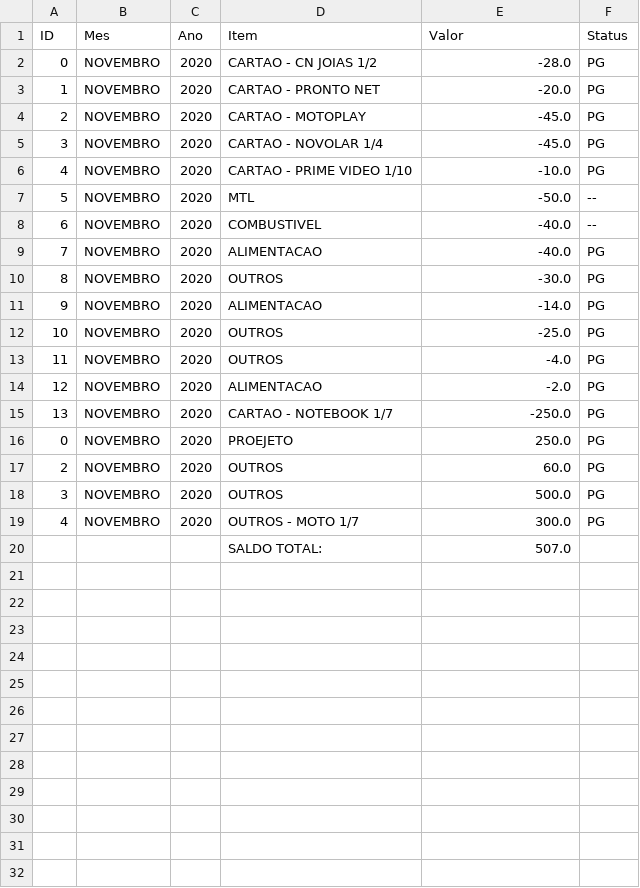
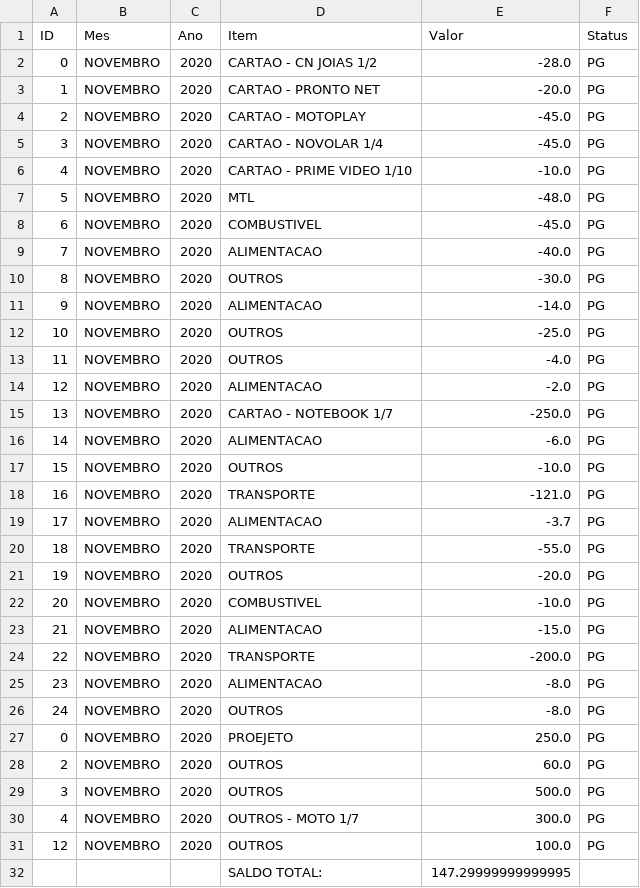
Before and after one commit to igorsantos314/FinancePlan, a CSV file: Relatorio_Mensal_11-2020.csv, drawn as a sheet.

```diff
--- a/Relatorio_Mensal_11-2020.csv
+++ b/Relatorio_Mensal_11-2020.csv
@@ -6,4 +6,4 @@ ID,Mes,Ano,Item,Valor,Status
 4,NOVEMBRO,2020,CARTAO - PRIME VIDEO 1/10,-10.0,PG
-5,NOVEMBRO,2020,MTL,-50.0,--
-6,NOVEMBRO,2020,COMBUSTIVEL,-40.0,--
+5,NOVEMBRO,2020,MTL,-48.0,PG
+6,NOVEMBRO,2020,COMBUSTIVEL,-45.0,PG
 7,NOVEMBRO,2020,ALIMENTACAO,-40.0,PG
@@ -15,2 +15,13 @@ ID,Mes,Ano,Item,Valor,Status
 13,NOVEMBRO,2020,CARTAO - NOTEBOOK 1/7,-250.0,PG
+14,NOVEMBRO,2020,ALIMENTACAO,-6.0,PG
+15,NOVEMBRO,2020,OUTROS,-10.0,PG
+16,NOVEMBRO,2020,TRANSPORTE,-121.0,PG
+17,NOVEMBRO,2020,ALIMENTACAO,-3.7,PG
+18,NOVEMBRO,2020,TRANSPORTE,-55.0,PG
+19,NOVEMBRO,2020,OUTROS,-20.0,PG
+20,NOVEMBRO,2020,COMBUSTIVEL,-10.0,PG
+21,NOVEMBRO,2020,ALIMENTACAO,-15.0,PG
+22,NOVEMBRO,2020,TRANSPORTE,-200.0,PG
+23,NOVEMBRO,2020,ALIMENTACAO,-8.0,PG
+24,NOVEMBRO,2020,OUTROS,-8.0,PG
 0,NOVEMBRO,2020,PROEJETO,250.0,PG
@@ -19,2 +30,3 @@ ID,Mes,Ano,Item,Valor,Status
 4,NOVEMBRO,2020,OUTROS - MOTO 1/7,300.0,PG
-,,,SALDO TOTAL: ,507.0,
+12,NOVEMBRO,2020,OUTROS,100.0,PG
+,,,SALDO TOTAL: ,147.29999999999995,
```
Also changed, not shown: 2 other files.
